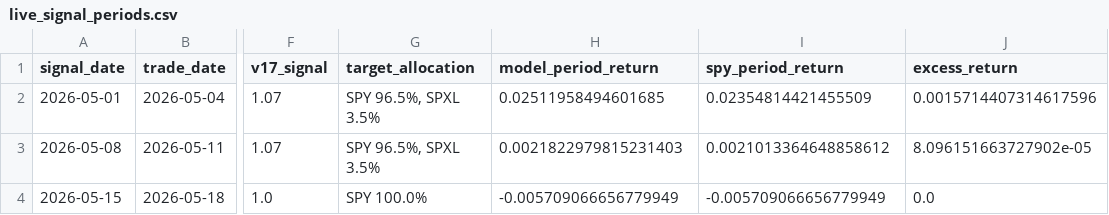
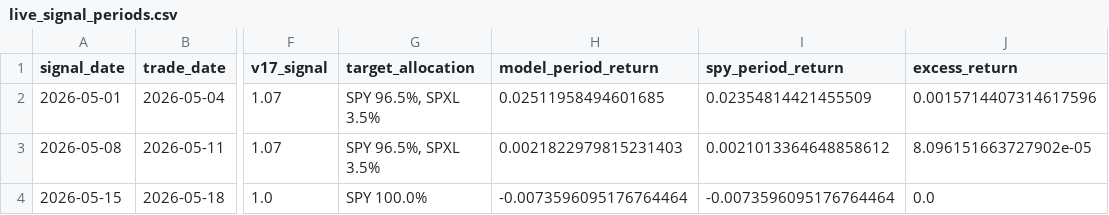
Before and after one commit to evantykwork02/spy-v17-production, a CSV file: live_tracker/live_signal_periods.csv, drawn as a sheet; only a part is shown, gaps mark what is left out; the diff names each change by its address in the sheet, - before the commit and + after, or states it on an @@ line.

```diff
--- a/live_tracker/live_signal_periods.csv
+++ b/live_tracker/live_signal_periods.csv
-H4 (model_period_return): -0.005709066656779949
+H4 (model_period_return): -0.0073596095176764464
-I4 (spy_period_return): -0.005709066656779949
+I4 (spy_period_return): -0.0073596095176764464
```
Also changed, not shown: live_tracker/live_equity_curve.csv, live_tracker/live_summary.csv, 10 other files.
